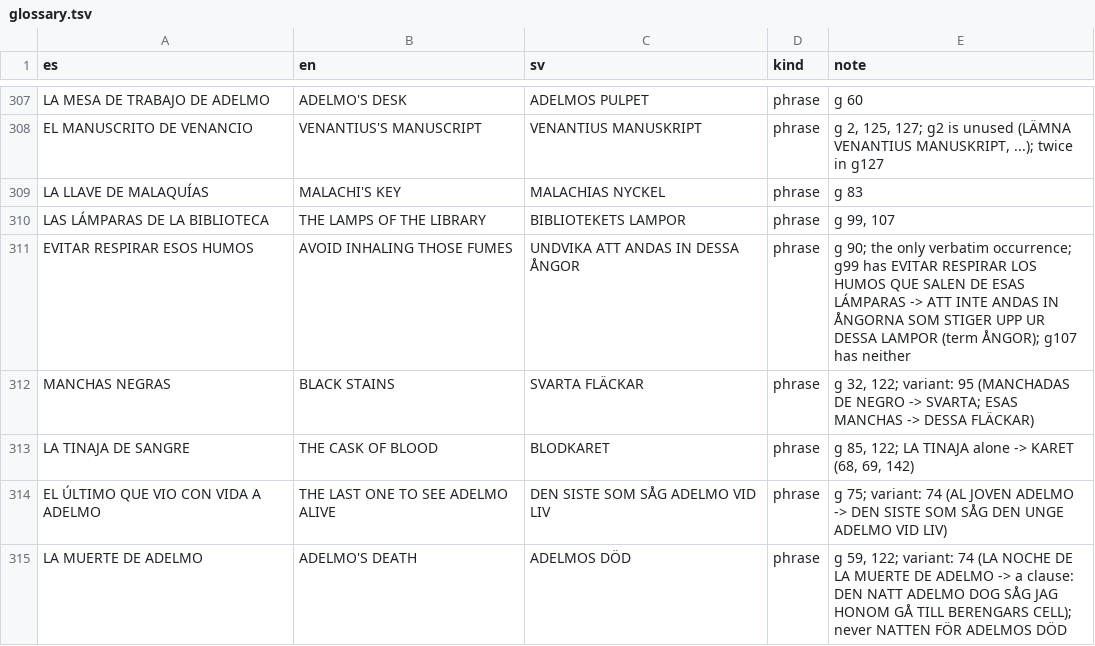
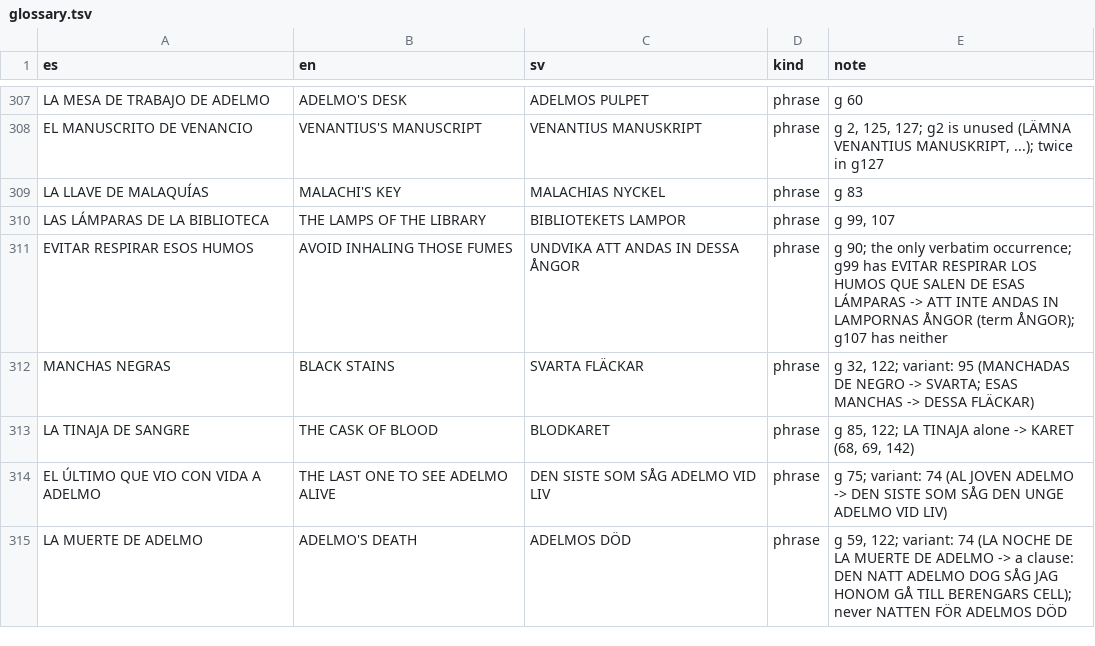
Before and after one commit to Ran4/abadia-del-crimen-extensum-swedish, a TSV file: translation/glossary.tsv, drawn as a sheet; only a part is shown, gaps mark what is left out; the diff covers the shown part only.

```diff
--- a/translation/glossary.tsv
+++ b/translation/glossary.tsv
@@ -310,3 +310,3 @@ LA LLAVE DE MALAQUÍAS	MALACHI'S KEY	MALACHIAS NYCKEL	phrase	g 83
 LAS LÁMPARAS DE LA BIBLIOTECA	THE LAMPS OF THE LIBRARY	BIBLIOTEKETS LAMPOR	phrase	g 99, 107
-EVITAR RESPIRAR ESOS HUMOS	AVOID INHALING THOSE FUMES	UNDVIKA ATT ANDAS IN DESSA ÅNGOR	phrase	g 90; the only verbatim occurrence; g99 has EVITAR RESPIRAR LOS HUMOS QUE SALEN DE ESAS LÁMPARAS -> ATT INTE ANDAS IN ÅNGORNA SOM STIGER UPP UR DESSA LAMPOR (term ÅNGOR); g107 has neither
+EVITAR RESPIRAR ESOS HUMOS	AVOID INHALING THOSE FUMES	UNDVIKA ATT ANDAS IN DESSA ÅNGOR	phrase	g 90; the only verbatim occurrence; g99 has EVITAR RESPIRAR LOS HUMOS QUE SALEN DE ESAS LÁMPARAS -> ATT INTE ANDAS IN LAMPORNAS ÅNGOR (term ÅNGOR); g107 has neither
 MANCHAS NEGRAS	BLACK STAINS	SVARTA FLÄCKAR	phrase	g 32, 122; variant: 95 (MANCHADAS DE NEGRO -> SVARTA; ESAS MANCHAS -> DESSA FLÄCKAR)
```
Also changed, not shown: 9 edited cells elsewhere in this file, translation/strings_sv.tsv, 22 other files.
